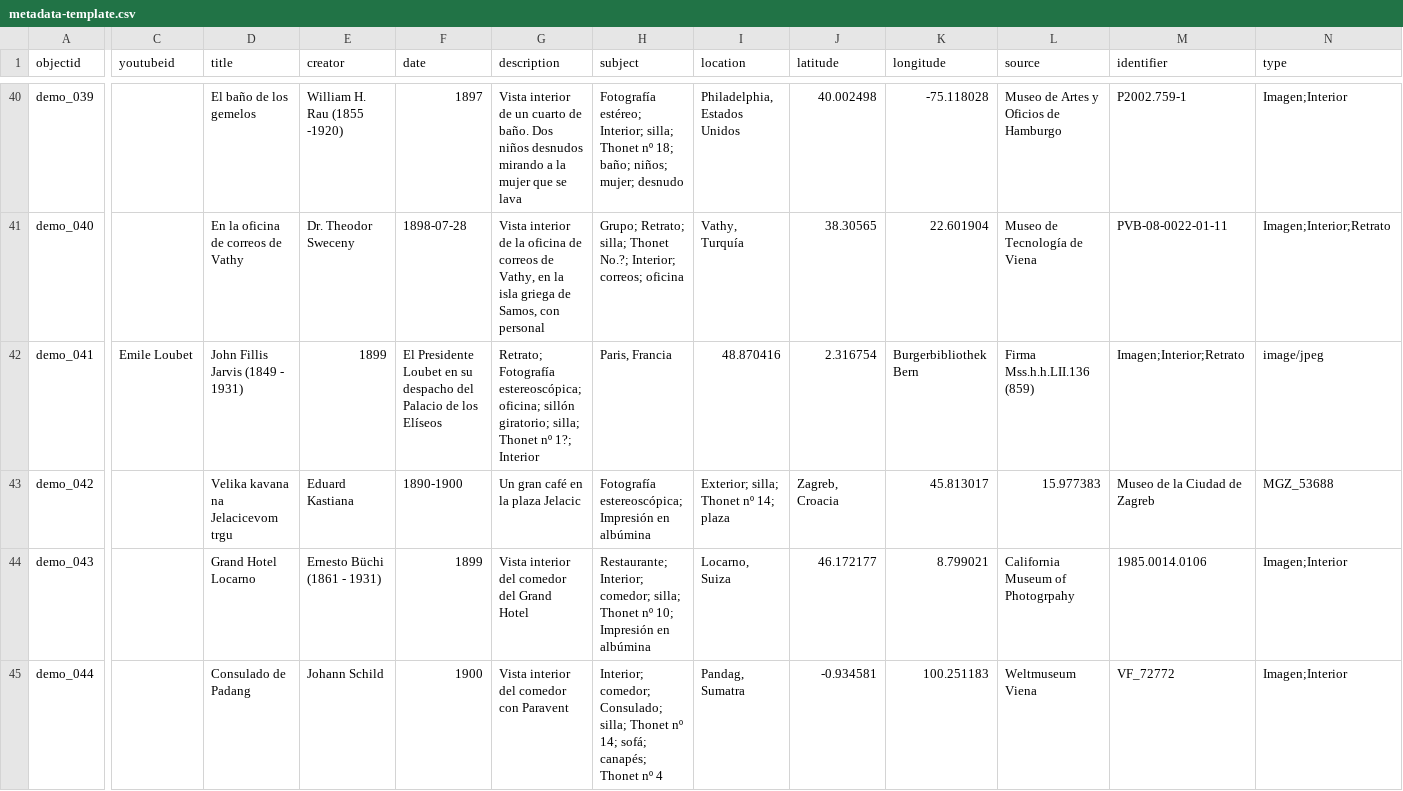
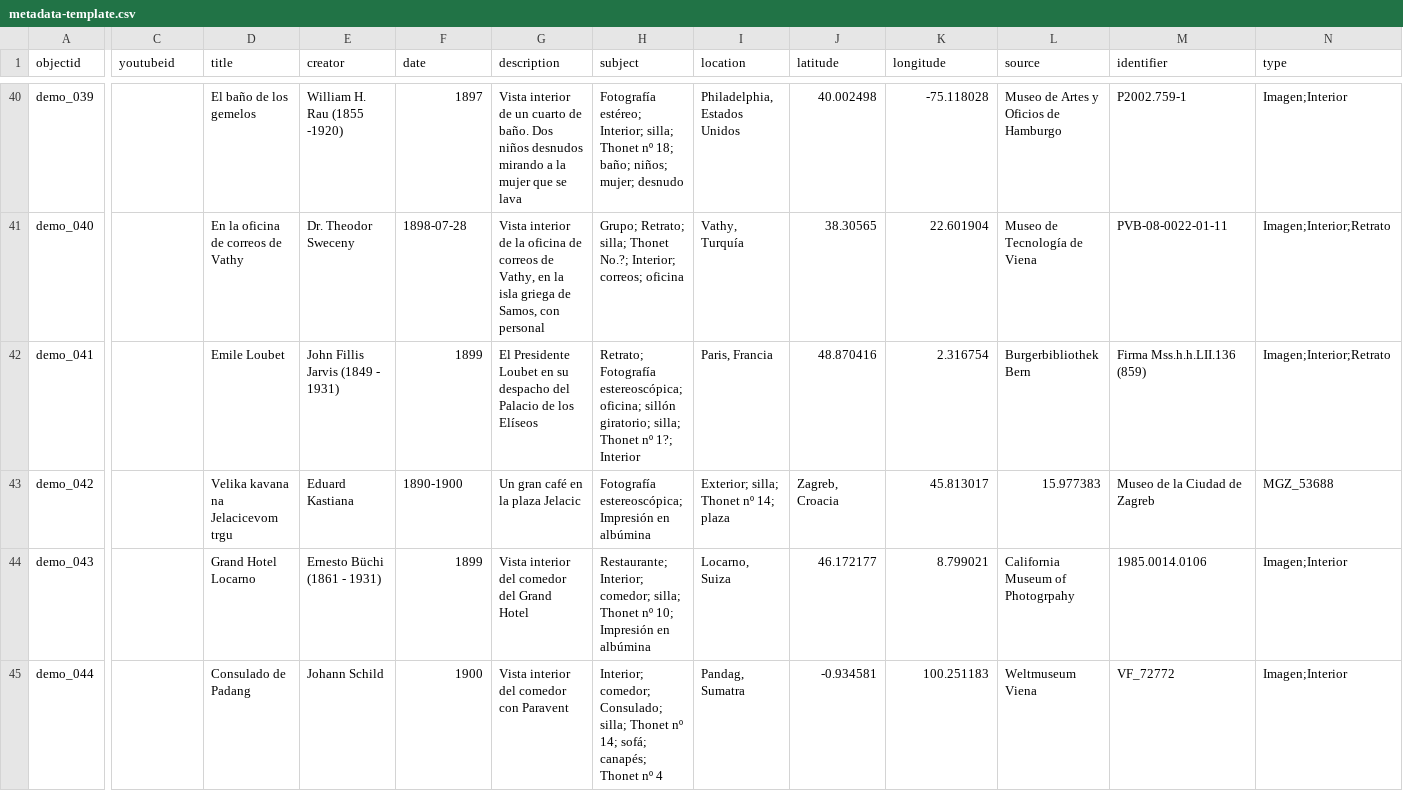
Before and after one commit to Fraukindermann/Mapping-Thonet-Espanol, a CSV file: _data/metadata-template.csv, drawn as a sheet; only a part is shown, gaps mark what is left out; the diff covers the shown part only; the diff names each change by its address in the sheet, - before the commit and + after, or states it on an @@ line.

Commit message:
Update metadata-template.csv

```diff
--- a/_data/metadata-template.csv
+++ b/_data/metadata-template.csv
-C42 (youtubeid): Emile Loubet
+C42 (youtubeid): (empty)
-D42 (title): John Fillis Jarvis (1849 - 1931)
+D42 (title): Emile Loubet
-E42 (creator): 1899
+E42 (creator): John Fillis Jarvis (1849 - 1931)
-F42 (date): El Presidente Loubet en su despacho del Palacio de los Elíseos
+F42 (date): 1899
-G42 (description): Retrato; Fotografía estereoscópica; oficina; sillón giratorio; silla; Thonet nº 1?; Interior
+G42 (description): El Presidente Loubet en su despacho del Palacio de los Elíseos
-H42 (subject): Paris, Francia
+H42 (subject): Retrato; Fotografía estereoscópica; oficina; sillón giratorio; silla; Thonet nº 1?; Interior
-I42 (location): 48.870416
+I42 (location): Paris, Francia
-J42 (latitude): 2.316754
+J42 (latitude): 48.870416
-K42 (longitude): Burgerbibliothek Bern
+K42 (longitude): 2.316754
-L42 (source): Firma Mss.h.h.LII.136 (859)
+L42 (source): Burgerbibliothek Bern
-M42 (identifier): Imagen;Interior;Retrato
+M42 (identifier): Firma Mss.h.h.LII.136 (859)
-N42 (type): image/jpeg
+N42 (type): Imagen;Interior;Retrato
```
Also changed, not shown: 4 edited cells elsewhere in this file.
